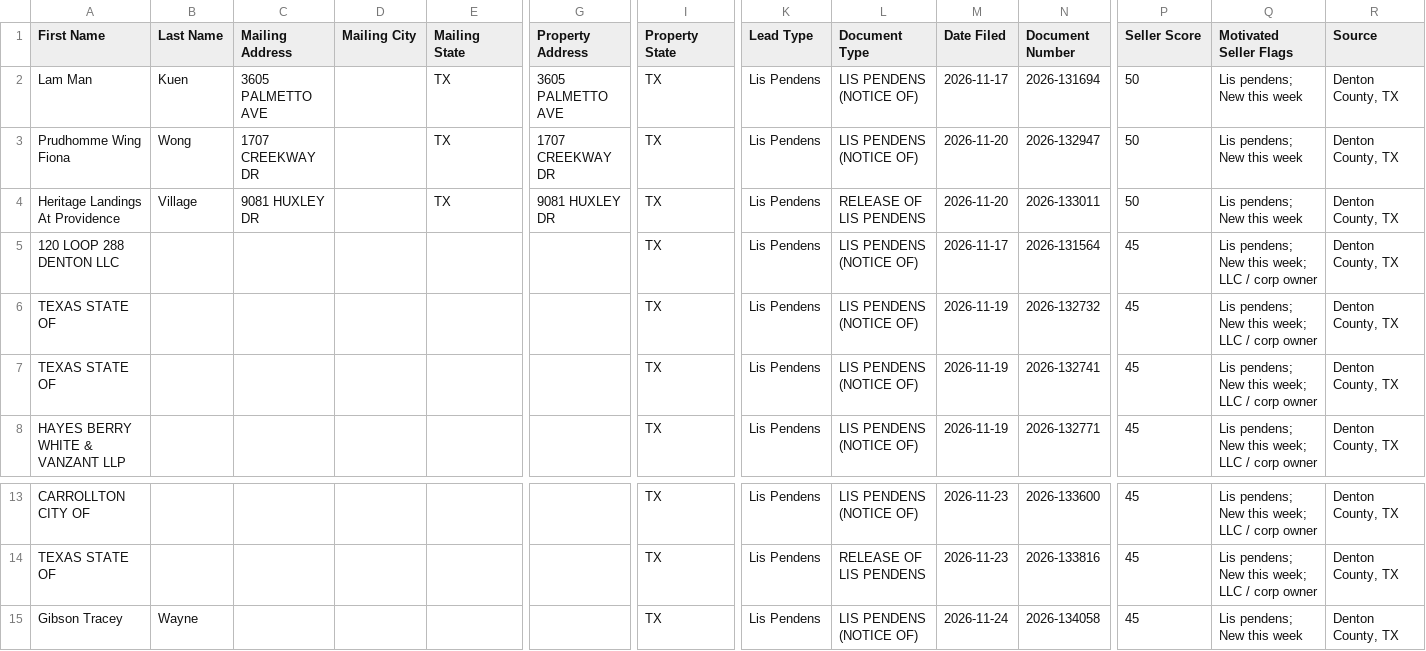
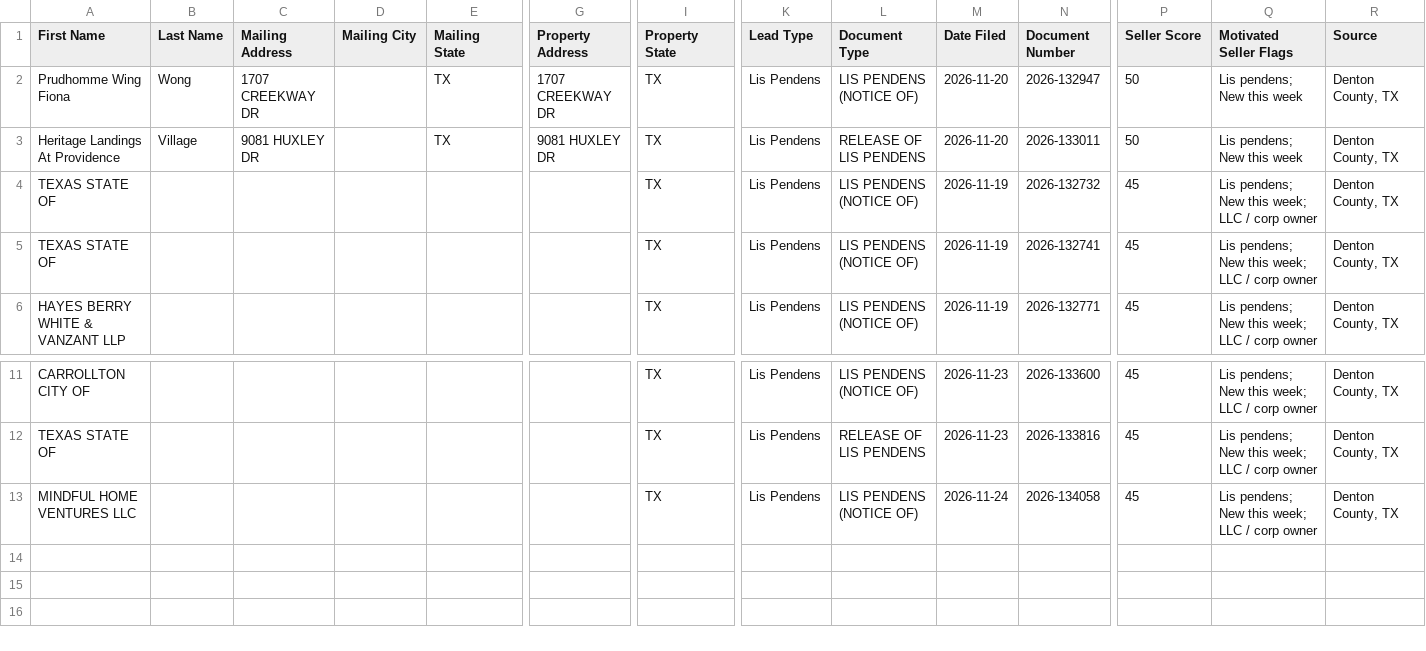
Before and after one commit to sosahomebuyers/Denton-Intel, a CSV file: data/ghl_export.csv, drawn as a sheet; only a part is shown, gaps mark what is left out; removed rows and columns are numbered as before the commit, all else as after; rows hold the shown columns only; the diff names each change by its address in the sheet, - before the commit and + after, or states it on an @@ line.

```diff
--- a/data/ghl_export.csv
+++ b/data/ghl_export.csv
-row 2: Lam Man | Kuen | 3605 PALMETTO AVE |  | TX | 3605 PALMETTO AVE | TX | Lis Pendens | LIS PENDENS (NOTICE OF) | 2026-11-17 | 2026-131694 | 50 | Lis pendens; New this week | Denton County, TX
-row 5: 120 LOOP 288 DENTON LLC |  |  |  |  |  | TX | Lis Pendens | LIS PENDENS (NOTICE OF) | 2026-11-17 | 2026-131564 | 45 | Lis pendens; New this week; LLC / corp owner | Denton County, TX
-A13 (First Name): Gibson Tracey
+A13 (First Name): MINDFUL HOME VENTURES LLC
-B13 (Last Name): Wayne
+B13 (Last Name): (empty)
-Q13 (Motivated Seller Flags): Lis pendens; New this week
+Q13 (Motivated Seller Flags): Lis pendens; New this week; LLC / corp owner
```
Also changed, not shown: 2 other files.
